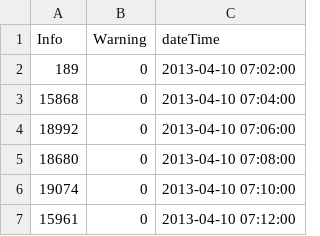
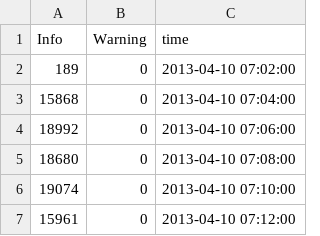
Before and after one commit to Tyeyu/NetVis, a CSV file: client/static/data/radar2.csv, drawn as a sheet; only a part is shown.

```diff
--- a/client/static/data/radar2.csv
+++ b/client/static/data/radar2.csv
@@ -1,2 +1,2 @@
-Info,Warning,dateTime
+Info,Warning,time
 189,0,2013-04-10 07:02:00
```
Also changed, not shown: 2 other files.
